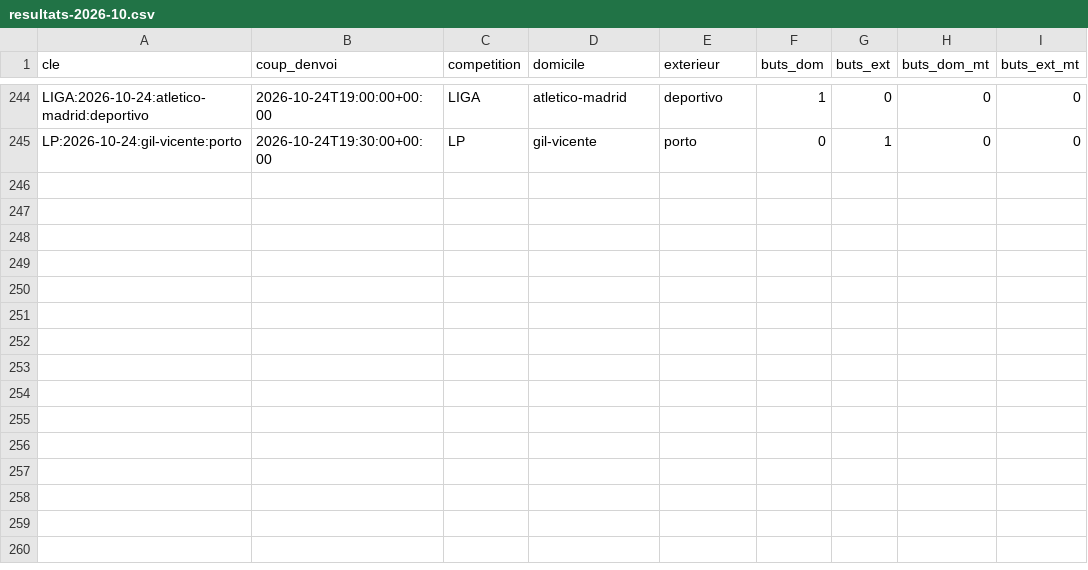
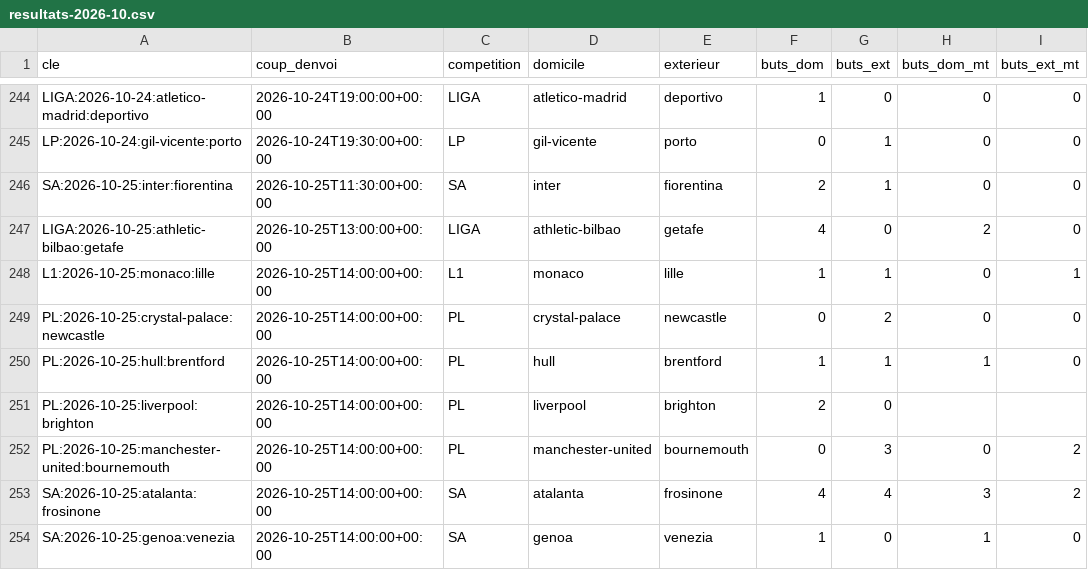
Before and after one commit to Stevy64/Zanalyze-Engine, a CSV file: data/archive/resultats-2026-10.csv, drawn as a sheet; only a part is shown, gaps mark what is left out.

```diff
--- a/data/archive/resultats-2026-10.csv
+++ b/data/archive/resultats-2026-10.csv
@@ -245 +245,10 @@ LIGA:2026-10-24:atletico-madrid:deportivo,2026-10-24T19:00:00+00:00,LIGA,atletic
 LP:2026-10-24:gil-vicente:porto,2026-10-24T19:30:00+00:00,LP,gil-vicente,porto,0,1,0,0
+SA:2026-10-25:inter:fiorentina,2026-10-25T11:30:00+00:00,SA,inter,fiorentina,2,1,0,0
+LIGA:2026-10-25:athletic-bilbao:getafe,2026-10-25T13:00:00+00:00,LIGA,athletic-bilbao,getafe,4,0,2,0
+L1:2026-10-25:monaco:lille,2026-10-25T14:00:00+00:00,L1,monaco,lille,1,1,0,1
+PL:2026-10-25:crystal-palace:newcastle,2026-10-25T14:00:00+00:00,PL,crystal-palace,newcastle,0,2,0,0
+PL:2026-10-25:hull:brentford,2026-10-25T14:00:00+00:00,PL,hull,brentford,1,1,1,0
+PL:2026-10-25:liverpool:brighton,2026-10-25T14:00:00+00:00,PL,liverpool,brighton,2,0,,
+PL:2026-10-25:manchester-united:bournemouth,2026-10-25T14:00:00+00:00,PL,manchester-united,bournemouth,0,3,0,2
+SA:2026-10-25:atalanta:frosinone,2026-10-25T14:00:00+00:00,SA,atalanta,frosinone,4,4,3,2
+SA:2026-10-25:genoa:venezia,2026-10-25T14:00:00+00:00,SA,genoa,venezia,1,0,1,0
```
Also changed, not shown: 2 other files.
